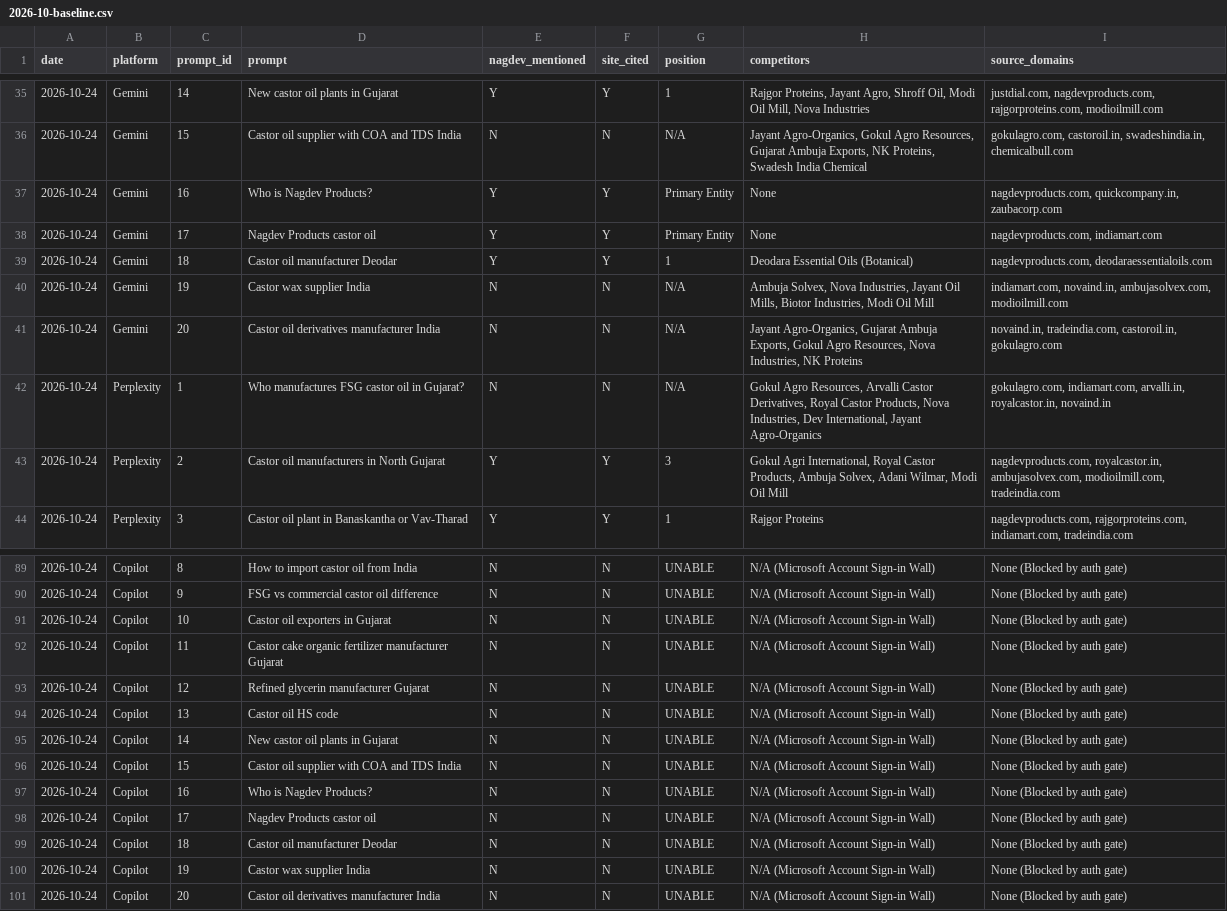
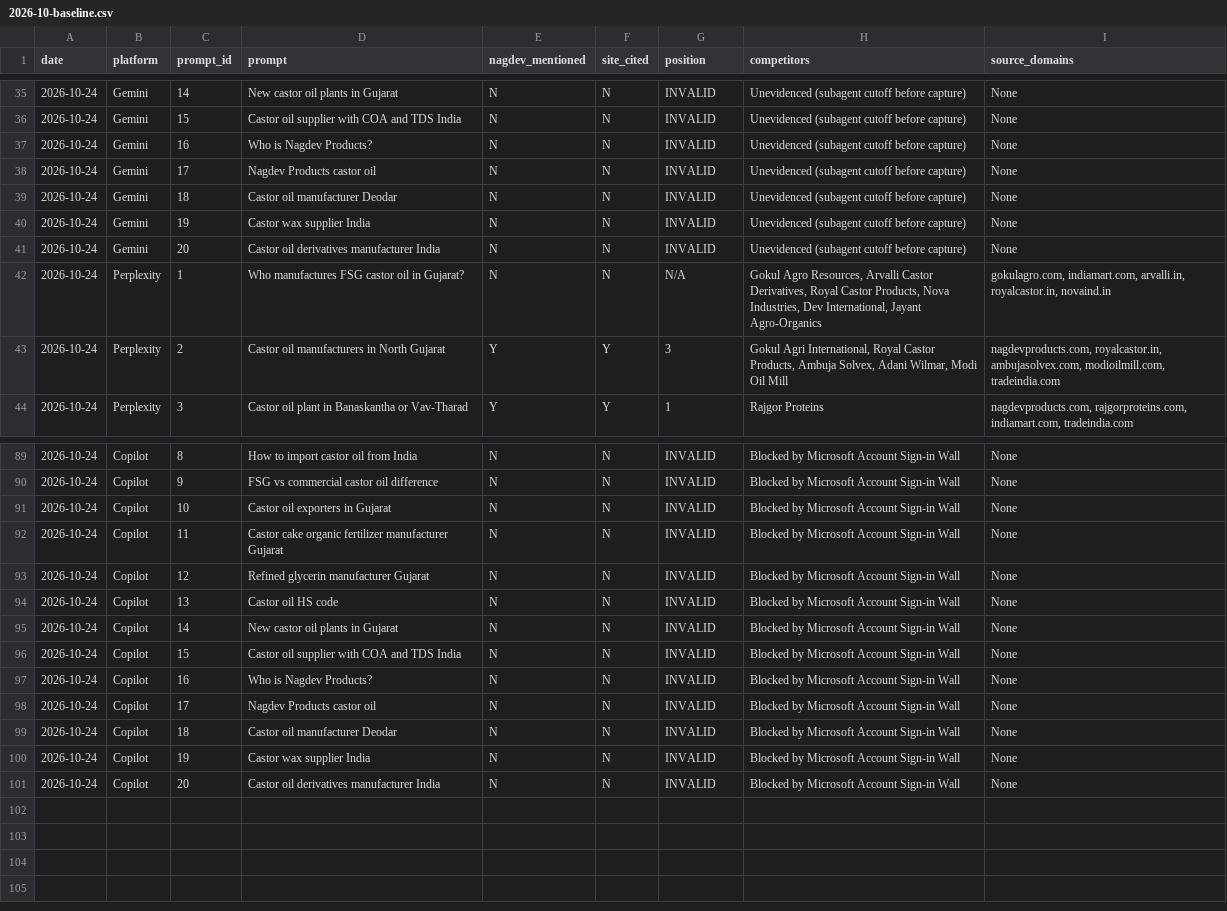
Before and after one commit to nagdevproducts-sys/nagdev-website, a CSV file: seo/ai-visibility/2026-10-baseline.csv, drawn as a sheet; only a part is shown, gaps mark what is left out; the diff covers the shown part only.

```diff
--- a/seo/ai-visibility/2026-10-baseline.csv
+++ b/seo/ai-visibility/2026-10-baseline.csv
@@ -35,8 +35,8 @@ date,platform,prompt_id,prompt,nagdev_mentioned,site_cited,position,competitors,
-2026-10-24,Gemini,14,New castor oil plants in Gujarat,Y,Y,1,"Rajgor Proteins, Jayant Agro, Shroff Oil, Modi Oil Mill, Nova Industries","justdial.com, nagdevproducts.com, rajgorproteins.com, modioilmill.com"
-2026-10-24,Gemini,15,Castor oil supplier with COA and TDS India,N,N,N/A,"Jayant Agro-Organics, Gokul Agro Resources, Gujarat Ambuja Exports, NK Proteins, Swadesh India Chemical","gokulagro.com, castoroil.in, swadeshindia.in, chemicalbull.com"
-2026-10-24,Gemini,16,Who is Nagdev Products?,Y,Y,Primary Entity,None,"nagdevproducts.com, quickcompany.in, zaubacorp.com"
-2026-10-24,Gemini,17,Nagdev Products castor oil,Y,Y,Primary Entity,None,"nagdevproducts.com, indiamart.com"
-2026-10-24,Gemini,18,Castor oil manufacturer Deodar,Y,Y,1,Deodara Essential Oils (Botanical),"nagdevproducts.com, deodaraessentialoils.com"
-2026-10-24,Gemini,19,Castor wax supplier India,N,N,N/A,"Ambuja Solvex, Nova Industries, Jayant Oil Mills, Biotor Industries, Modi Oil Mill","indiamart.com, novaind.in, ambujasolvex.com, modioilmill.com"
-2026-10-24,Gemini,20,Castor oil derivatives manufacturer India,N,N,N/A,"Jayant Agro-Organics, Gujarat Ambuja Exports, Gokul Agro Resources, Nova Industries, NK Proteins","novaind.in, tradeindia.com, castoroil.in, gokulagro.com"
+2026-10-24,Gemini,14,New castor oil plants in Gujarat,N,N,INVALID,Unevidenced (subagent cutoff before capture),None
+2026-10-24,Gemini,15,Castor oil supplier with COA and TDS India,N,N,INVALID,Unevidenced (subagent cutoff before capture),None
+2026-10-24,Gemini,16,Who is Nagdev Products?,N,N,INVALID,Unevidenced (subagent cutoff before capture),None
+2026-10-24,Gemini,17,Nagdev Products castor oil,N,N,INVALID,Unevidenced (subagent cutoff before capture),None
+2026-10-24,Gemini,18,Castor oil manufacturer Deodar,N,N,INVALID,Unevidenced (subagent cutoff before capture),None
+2026-10-24,Gemini,19,Castor wax supplier India,N,N,INVALID,Unevidenced (subagent cutoff before capture),None
+2026-10-24,Gemini,20,Castor oil derivatives manufacturer India,N,N,INVALID,Unevidenced (subagent cutoff before capture),None
 2026-10-24,Perplexity,1,Who manufactures FSG castor oil in Gujarat?,N,N,N/A,"Gokul Agro Resources, Arvalli Castor Derivatives, Royal Castor Products, Nova Industries, Dev International, Jayant Agro-Organics","gokulagro.com, indiamart.com, arvalli.in, royalcastor.in, novaind.in"
@@ -89,13 +89,13 @@ date,platform,prompt_id,prompt,nagdev_mentioned,site_cited,position,competitors,
-2026-10-24,Copilot,8,How to import castor oil from India,N,N,UNABLE,N/A (Microsoft Account Sign-in Wall),None (Blocked by auth gate)
-2026-10-24,Copilot,9,FSG vs commercial castor oil difference,N,N,UNABLE,N/A (Microsoft Account Sign-in Wall),None (Blocked by auth gate)
-2026-10-24,Copilot,10,Castor oil exporters in Gujarat,N,N,UNABLE,N/A (Microsoft Account Sign-in Wall),None (Blocked by auth gate)
-2026-10-24,Copilot,11,Castor cake organic fertilizer manufacturer Gujarat,N,N,UNABLE,N/A (Microsoft Account Sign-in Wall),None (Blocked by auth gate)
-2026-10-24,Copilot,12,Refined glycerin manufacturer Gujarat,N,N,UNABLE,N/A (Microsoft Account Sign-in Wall),None (Blocked by auth gate)
-2026-10-24,Copilot,13,Castor oil HS code,N,N,UNABLE,N/A (Microsoft Account Sign-in Wall),None (Blocked by auth gate)
-2026-10-24,Copilot,14,New castor oil plants in Gujarat,N,N,UNABLE,N/A (Microsoft Account Sign-in Wall),None (Blocked by auth gate)
-2026-10-24,Copilot,15,Castor oil supplier with COA and TDS India,N,N,UNABLE,N/A (Microsoft Account Sign-in Wall),None (Blocked by auth gate)
-2026-10-24,Copilot,16,Who is Nagdev Products?,N,N,UNABLE,N/A (Microsoft Account Sign-in Wall),None (Blocked by auth gate)
-2026-10-24,Copilot,17,Nagdev Products castor oil,N,N,UNABLE,N/A (Microsoft Account Sign-in Wall),None (Blocked by auth gate)
-2026-10-24,Copilot,18,Castor oil manufacturer Deodar,N,N,UNABLE,N/A (Microsoft Account Sign-in Wall),None (Blocked by auth gate)
-2026-10-24,Copilot,19,Castor wax supplier India,N,N,UNABLE,N/A (Microsoft Account Sign-in Wall),None (Blocked by auth gate)
-2026-10-24,Copilot,20,Castor oil derivatives manufacturer India,N,N,UNABLE,N/A (Microsoft Account Sign-in Wall),None (Blocked by auth gate)
+2026-10-24,Copilot,8,How to import castor oil from India,N,N,INVALID,Blocked by Microsoft Account Sign-in Wall,None
+2026-10-24,Copilot,9,FSG vs commercial castor oil difference,N,N,INVALID,Blocked by Microsoft Account Sign-in Wall,None
+2026-10-24,Copilot,10,Castor oil exporters in Gujarat,N,N,INVALID,Blocked by Microsoft Account Sign-in Wall,None
+2026-10-24,Copilot,11,Castor cake organic fertilizer manufacturer Gujarat,N,N,INVALID,Blocked by Microsoft Account Sign-in Wall,None
+2026-10-24,Copilot,12,Refined glycerin manufacturer Gujarat,N,N,INVALID,Blocked by Microsoft Account Sign-in Wall,None
+2026-10-24,Copilot,13,Castor oil HS code,N,N,INVALID,Blocked by Microsoft Account Sign-in Wall,None
+2026-10-24,Copilot,14,New castor oil plants in Gujarat,N,N,INVALID,Blocked by Microsoft Account Sign-in Wall,None
+2026-10-24,Copilot,15,Castor oil supplier with COA and TDS India,N,N,INVALID,Blocked by Microsoft Account Sign-in Wall,None
+2026-10-24,Copilot,16,Who is Nagdev Products?,N,N,INVALID,Blocked by Microsoft Account Sign-in Wall,None
+2026-10-24,Copilot,17,Nagdev Products castor oil,N,N,INVALID,Blocked by Microsoft Account Sign-in Wall,None
+2026-10-24,Copilot,18,Castor oil manufacturer Deodar,N,N,INVALID,Blocked by Microsoft Account Sign-in Wall,None
+2026-10-24,Copilot,19,Castor wax supplier India,N,N,INVALID,Blocked by Microsoft Account Sign-in Wall,None
+2026-10-24,Copilot,20,Castor oil derivatives manufacturer India,N,N,INVALID,Blocked by Microsoft Account Sign-in Wall,None
```
Also changed, not shown: 122 edited cells elsewhere in this file, 2 other files.
